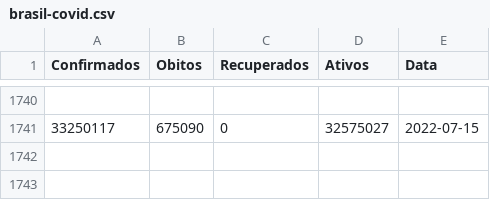
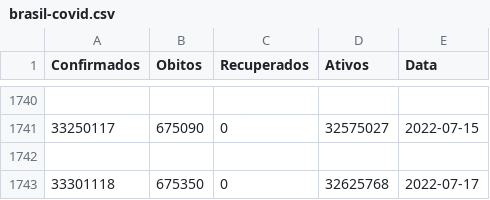
Before and after one commit to italocreator/Data_Science, a CSV file: COVID19-Evolução_Casos_x_Recuperados/brasil-covid.csv, drawn as a sheet; only a part is shown, gaps mark what is left out; the diff names each change by its address in the sheet, - before the commit and + after, or states it on an @@ line.

Commit message:
melhora na visualização

```diff
--- a/COVID19-Evolução_Casos_x_Recuperados/brasil-covid.csv
+++ b/COVID19-Evolução_Casos_x_Recuperados/brasil-covid.csv
+row 1742: (empty)
+row 1743: 33301118 | 675350 | 0 | 32625768 | 2022-07-17
```
